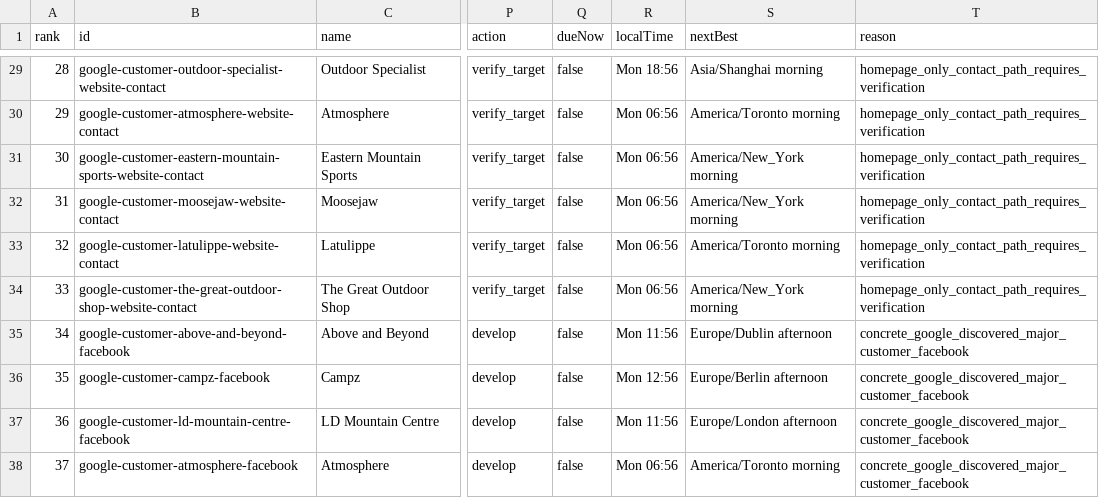
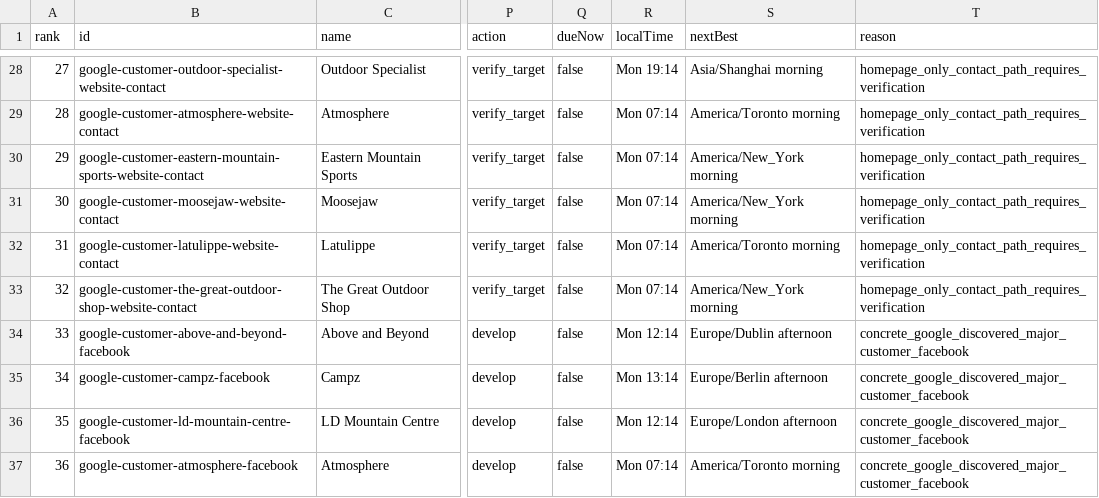
Before and after one commit to Leo-131/1, a CSV file: outreach-dashboard/github-sync/daily-queue.csv, drawn as a sheet; only a part is shown, gaps mark what is left out; addresses are those after the commit; the diff covers the shown part only; the diff names each change by its address in the sheet, - before the commit and + after, or states it on an @@ line.

Commit message:
sync: local outreach data 2026-08-10

```diff
--- a/outreach-dashboard/github-sync/daily-queue.csv
+++ b/outreach-dashboard/github-sync/daily-queue.csv
@@ column A (rank) renumbered from row 12 down @@
-R28 (localTime): Mon 18:56
+R28 (localTime): Mon 19:14
-R29:R33 (localTime): Mon 06:56
+R29:R33 (localTime): Mon 07:14
-R34 (localTime): Mon 11:56
+R34 (localTime): Mon 12:14
-R35 (localTime): Mon 12:56
+R35 (localTime): Mon 13:14
-R36 (localTime): Mon 11:56
+R36 (localTime): Mon 12:14
-R37 (localTime): Mon 06:56
+R37 (localTime): Mon 07:14
```
Also changed, not shown: 3 removed rows and 30 edited cells elsewhere in this file, 43 other files.
